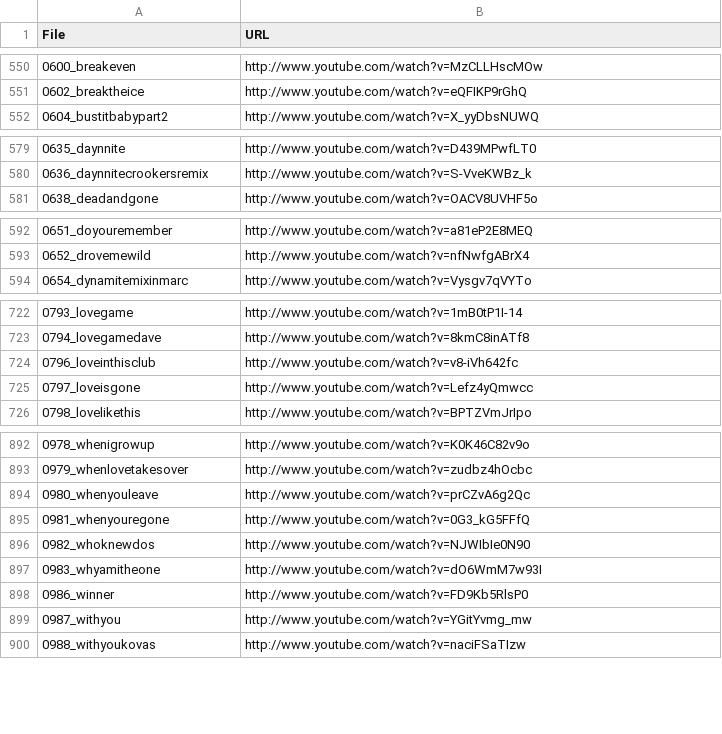
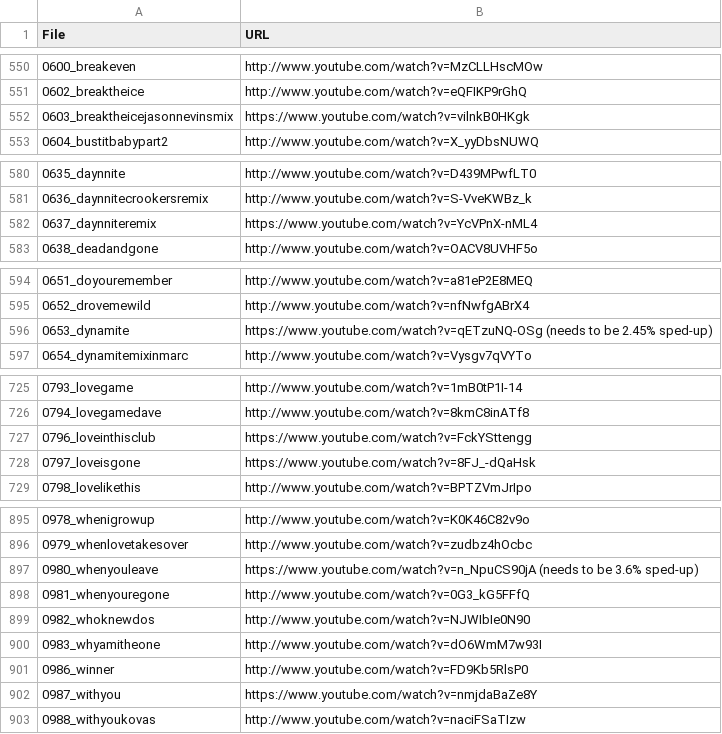
Before and after one commit to urinieto/harmonixset, a CSV file: dataset/youtube_urls.csv, drawn as a sheet; only a part is shown, gaps mark what is left out; the diff covers the shown part only.

```diff
--- a/dataset/youtube_urls.csv
+++ b/dataset/youtube_urls.csv
@@ -551,2 +551,3 @@ File,URL
 0602_breaktheice,http://www.youtube.com/watch?v=eQFIKP9rGhQ
+0603_breaktheicejasonnevinsmix,https://www.youtube.com/watch?v=vilnkB0HKgk
 0604_bustitbabypart2,http://www.youtube.com/watch?v=X_yyDbsNUWQ
@@ -580,2 +581,3 @@ File,URL
 0636_daynnitecrookersremix,http://www.youtube.com/watch?v=S-VveKWBz_k
+0637_daynniteremix,https://www.youtube.com/watch?v=YcVPnX-nML4
 0638_deadandgone,http://www.youtube.com/watch?v=OACV8UVHF5o
@@ -593,2 +595,3 @@ File,URL
 0652_drovemewild,http://www.youtube.com/watch?v=nfNwfgABrX4
+0653_dynamite,https://www.youtube.com/watch?v=qETzuNQ-OSg (needs to be 2.45% sped-up)
 0654_dynamitemixinmarc,http://www.youtube.com/watch?v=Vysgv7qVYTo
@@ -723,4 +726,4 @@ File,URL
 0794_lovegamedave,http://www.youtube.com/watch?v=8kmC8inATf8
-0796_loveinthisclub,http://www.youtube.com/watch?v=v8-iVh642fc
-0797_loveisgone,http://www.youtube.com/watch?v=Lefz4yQmwcc
+0796_loveinthisclub,https://www.youtube.com/watch?v=FckYSttengg
+0797_loveisgone,https://www.youtube.com/watch?v=8FJ_-dQaHsk
 0798_lovelikethis,http://www.youtube.com/watch?v=BPTZVmJrIpo
@@ -893,3 +896,3 @@ File,URL
 0979_whenlovetakesover,http://www.youtube.com/watch?v=zudbz4hOcbc
-0980_whenyouleave,http://www.youtube.com/watch?v=prCZvA6g2Qc
+0980_whenyouleave,https://www.youtube.com/watch?v=n_NpuCS90jA (needs to be 3.6% sped-up)
 0981_whenyouregone,http://www.youtube.com/watch?v=0G3_kG5FFfQ
@@ -898,3 +901,3 @@ File,URL
 0986_winner,http://www.youtube.com/watch?v=FD9Kb5RlsP0
-0987_withyou,http://www.youtube.com/watch?v=YGitYvmg_mw
+0987_withyou,https://www.youtube.com/watch?v=nmjdaBaZe8Y
 0988_withyoukovas,http://www.youtube.com/watch?v=naciFSaTIzw
```
Also changed, not shown: 5 edited cells elsewhere in this file, dataset/metadata.csv, 7 other files.
